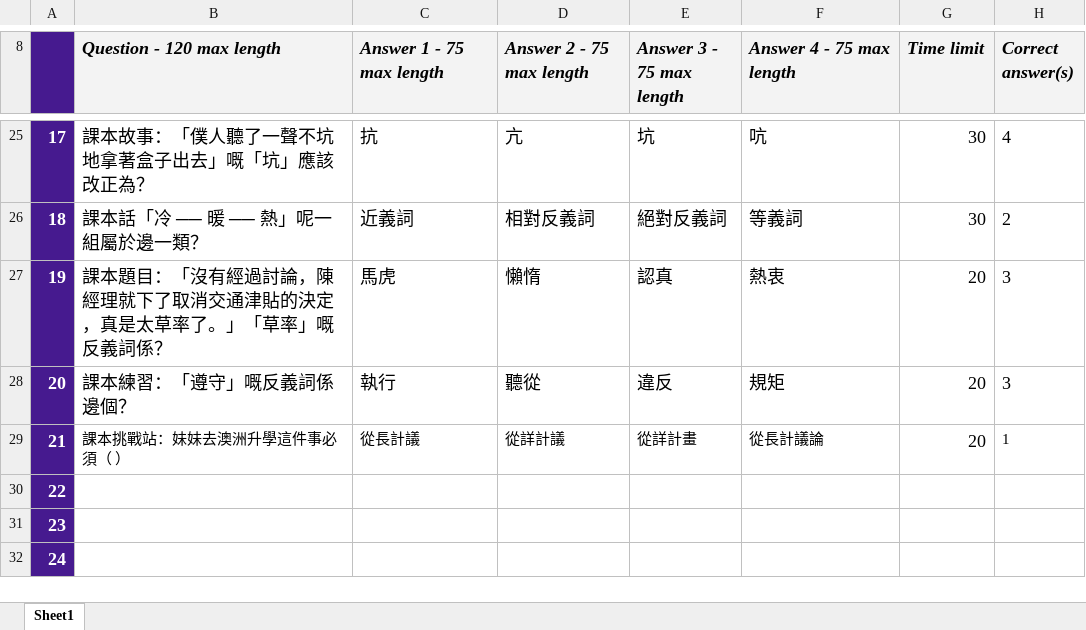
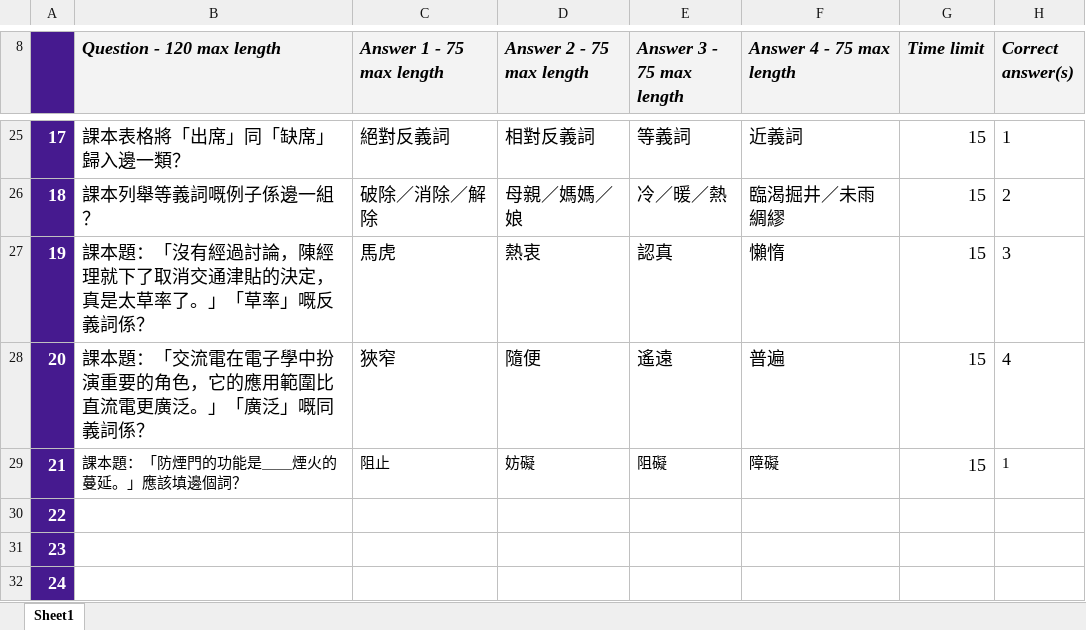
Before and after one commit to wilkat2009-droid/cola-pages, an Excel workbook: vch1101/files/kahoot/VCH1101_Kahoot_Unit1_textbook.xlsx, sheet Sheet1, drawn as a sheet; only a part is shown, gaps mark what is left out; values as stored, in another font and other column widths than the file's, no borders; charts and pictures and conditional formats not drawn; the diff covers the shown part only; the diff names each change by its address in the sheet, - before the commit and + after, or states it on an @@ line.

```diff
--- a/vch1101/files/kahoot/VCH1101_Kahoot_Unit1_textbook.xlsx (sheet Sheet1)
+++ b/vch1101/files/kahoot/VCH1101_Kahoot_Unit1_textbook.xlsx (sheet Sheet1)
-B25 (Question - 120 max length): 課本故事：「僕人聽了一聲不坑地拿著盒子出去」嘅「坑」應該改正為？
+B25 (Question - 120 max length): 課本表格將「出席」同「缺席」歸入邊一類？
-C25 (Answer 1 - 75 max length): 抗
+C25 (Answer 1 - 75 max length): 絕對反義詞
-D25 (Answer 2 - 75 max length): 亢
+D25 (Answer 2 - 75 max length): 相對反義詞
-E25 (Answer 3 - 75 max length): 坑
+E25 (Answer 3 - 75 max length): 等義詞
-F25 (Answer 4 - 75 max length): 吭
+F25 (Answer 4 - 75 max length): 近義詞
-G25:G26 (Time limit): 30
+G25:G26 (Time limit): 15
-H25 (Correct answer(s)): 4
+H25 (Correct answer(s)): 1
-B26 (Question - 120 max length): 課本話「冷 ── 暖 ── 熱」呢一組屬於邊一類？
+B26 (Question - 120 max length): 課本列舉等義詞嘅例子係邊一組？
-C26 (Answer 1 - 75 max length): 近義詞
+C26 (Answer 1 - 75 max length): 破除／消除／解除
-D26 (Answer 2 - 75 max length): 相對反義詞
+D26 (Answer 2 - 75 max length): 母親／媽媽／娘
-E26 (Answer 3 - 75 max length): 絕對反義詞
+E26 (Answer 3 - 75 max length): 冷／暖／熱
-F26 (Answer 4 - 75 max length): 等義詞
+F26 (Answer 4 - 75 max length): 臨渴掘井／未雨綢繆
-B27 (Question - 120 max length): 課本題目：「沒有…
+B27 (Question - 120 max length): 課本題：「沒有…
-D27 (Answer 2 - 75 max length): 懶惰
+D27 (Answer 2 - 75 max length): 熱衷
-F27 (Answer 4 - 75 max length): 熱衷
+F27 (Answer 4 - 75 max length): 懶惰
-G27:G29 (Time limit): 20
+G27:G29 (Time limit): 15
-B28 (Question - 120 max length): 課本練習：「遵守」嘅反義詞係邊個？
+B28 (Question - 120 max length): 課本題：「交流電在電子學中扮演重要的角色，它的應用範圍比直流電更廣泛。」「廣泛」嘅同義詞係？
-C28 (Answer 1 - 75 max length): 執行
+C28 (Answer 1 - 75 max length): 狹窄
-D28 (Answer 2 - 75 max length): 聽從
+D28 (Answer 2 - 75 max length): 隨便
-E28 (Answer 3 - 75 max length): 違反
+E28 (Answer 3 - 75 max length): 遙遠
-F28 (Answer 4 - 75 max length): 規矩
+F28 (Answer 4 - 75 max length): 普遍
-H28 (Correct answer(s)): 3
+H28 (Correct answer(s)): 4
-B29 (Question - 120 max length): 課本挑戰站：妹妹去澳洲升學這件事必須（ ）
+B29 (Question - 120 max length): 課本題：「防煙門的功能是＿＿煙火的蔓延。」應該填邊個詞？
-C29 (Answer 1 - 75 max length): 從長計議
+C29 (Answer 1 - 75 max length): 阻止
-D29 (Answer 2 - 75 max length): 從詳計議
+D29 (Answer 2 - 75 max length): 妨礙
-E29 (Answer 3 - 75 max length): 從詳計畫
+E29 (Answer 3 - 75 max length): 阻礙
-F29 (Answer 4 - 75 max length): 從長計議論
+F29 (Answer 4 - 75 max length): 障礙
```
Also changed, not shown: 101 edited cells elsewhere in this sheet, vch1101/files/kahoot/VCH1101_Kahoot_Unit2_textbook.xlsx, vch1101/files/kahoot/VCH1101_Kahoot_Unit3_textbook.xlsx, 27 other files.
